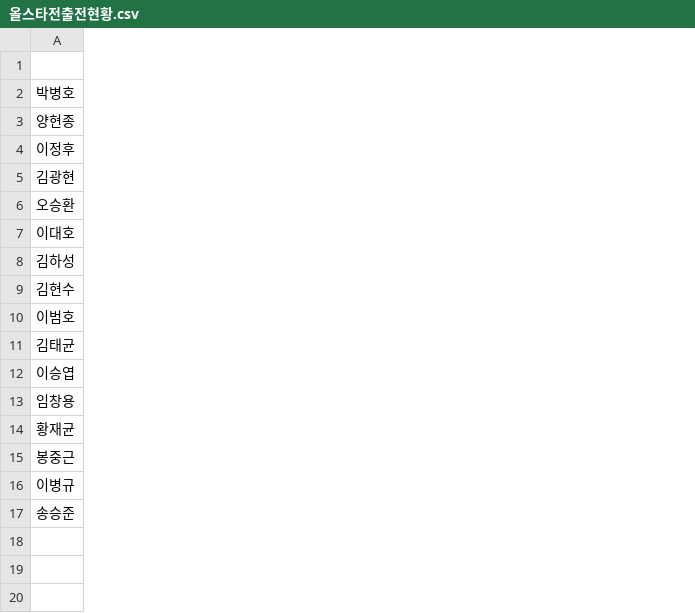
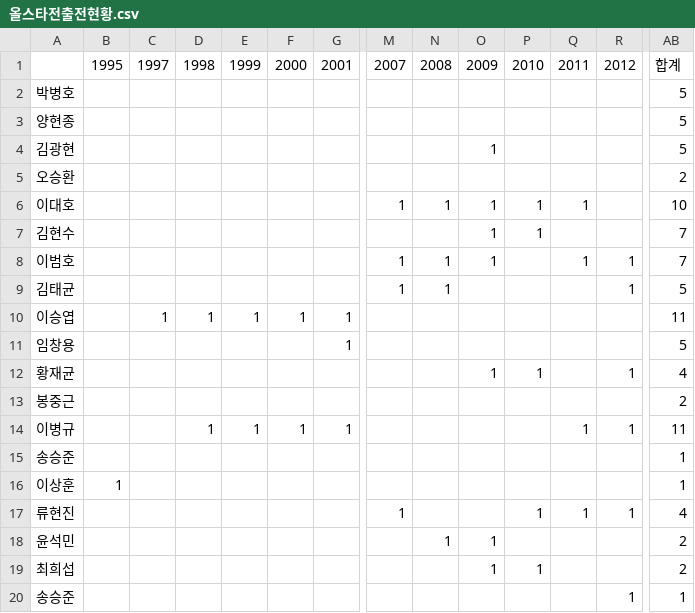
Before and after one commit to duddbs2002/team3, a CSV file: kwon/올스타전출전현황.csv, drawn as a sheet; only a part is shown, gaps mark what is left out; removed rows and columns are numbered as before the commit, all else as after; rows hold the shown columns only; the diff covers the shown part only; the diff names each change by its address in the sheet, - before the commit and + after, or states it on an @@ line.

```diff
--- a/kwon/올스타전출전현황.csv
+++ b/kwon/올스타전출전현황.csv
+column B, row 1: 1995
+column C, rows 1-10: 1997 |  |  |  |  |  |  |  |  | 1
+column D, rows 1-14: 1998 |  |  |  |  |  |  |  |  | 1 |  |  |  | 1
+column E, rows 1-14: 1999 |  |  |  |  |  |  |  |  | 1 |  |  |  | 1
+column F, rows 1-14: 2000 |  |  |  |  |  |  |  |  | 1 |  |  |  | 1
+column G, rows 1-14: 2001 |  |  |  |  |  |  |  |  | 1 | 1 |  |  | 1
+column M, rows 1-9: 2007 |  |  |  |  | 1 |  | 1 | 1
+column N, rows 1-9: 2008 |  |  |  |  | 1 |  | 1 | 1
+column O, rows 1-12: 2009 |  |  | 1 |  | 1 | 1 | 1 |  |  |  | 1
+column P, rows 1-12: 2010 |  |  |  |  | 1 | 1 |  |  |  |  | 1
+column Q, rows 1-14: 2011 |  |  |  |  | 1 |  | 1 |  |  |  |  |  | 1
+column R, rows 1-14: 2012 |  |  |  |  |  |  | 1 | 1 |  |  | 1 |  | 1
+column AB, rows 1-15: 합계 | 5 | 5 | 5 | 2 | 10 | 7 | 7 | 5 | 11 | 5 | 4 | 2 | 11 | 1
-row 4: 이정후
-row 8: 김하성
+row 16: 이상훈 | 1 |  |  |  |  |  |  |  |  |  |  |  | 1
+row 17: 류현진 |  |  |  |  |  |  | 1 |  |  | 1 | 1 | 1 | 4
+row 18: 윤석민 |  |  |  |  |  |  |  | 1 | 1 |  |  |  | 2
+row 19: 최희섭 |  |  |  |  |  |  |  |  | 1 | 1 |  |  | 2
+row 20: 송승준 |  |  |  |  |  |  |  |  |  |  |  | 1 | 1
```
Also changed, not shown: 5 added columns elsewhere in this file, 2 other files.
